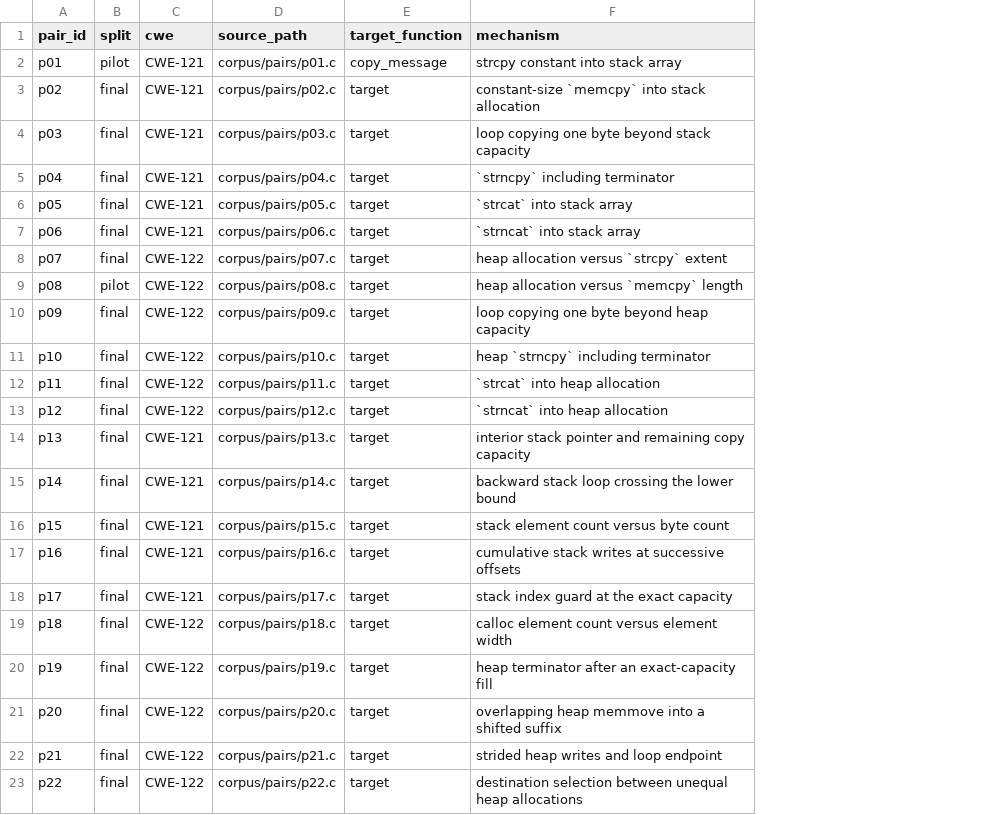
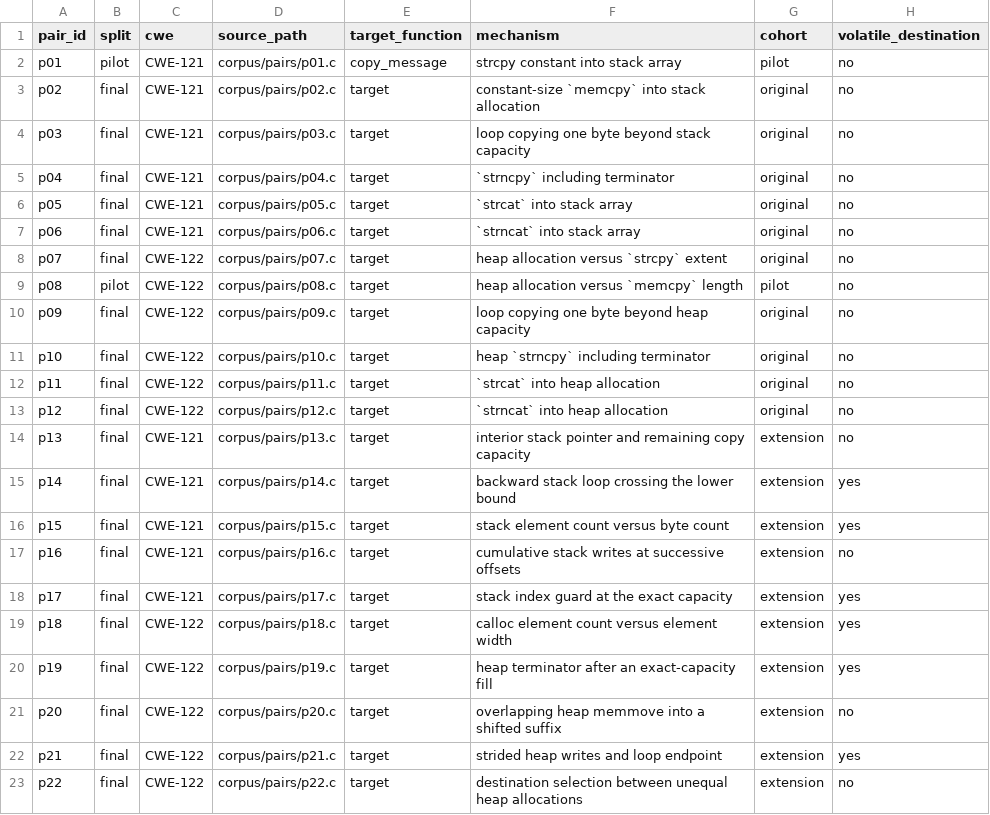
Before and after one commit to camster811/optimization-vuln-analysis, a CSV file: corpus/manifest.csv, drawn as a sheet; the diff names each change by its address in the sheet, - before the commit and + after, or states it on an @@ line.

```diff
--- a/corpus/manifest.csv
+++ b/corpus/manifest.csv
+column G (cohort), rows 2-23: pilot | original | original | original | original | original | original | pilot | original | original | original | original | extension | extension | extension | extension | extension | extension | extension | extension | extension | extension
+column H (volatile_destination), rows 2-23: no | no | no | no | no | no | no | no | no | no | no | no | no | yes | yes | no | yes | yes | yes | no | yes | no
```
Also changed, not shown: 15 other files.
